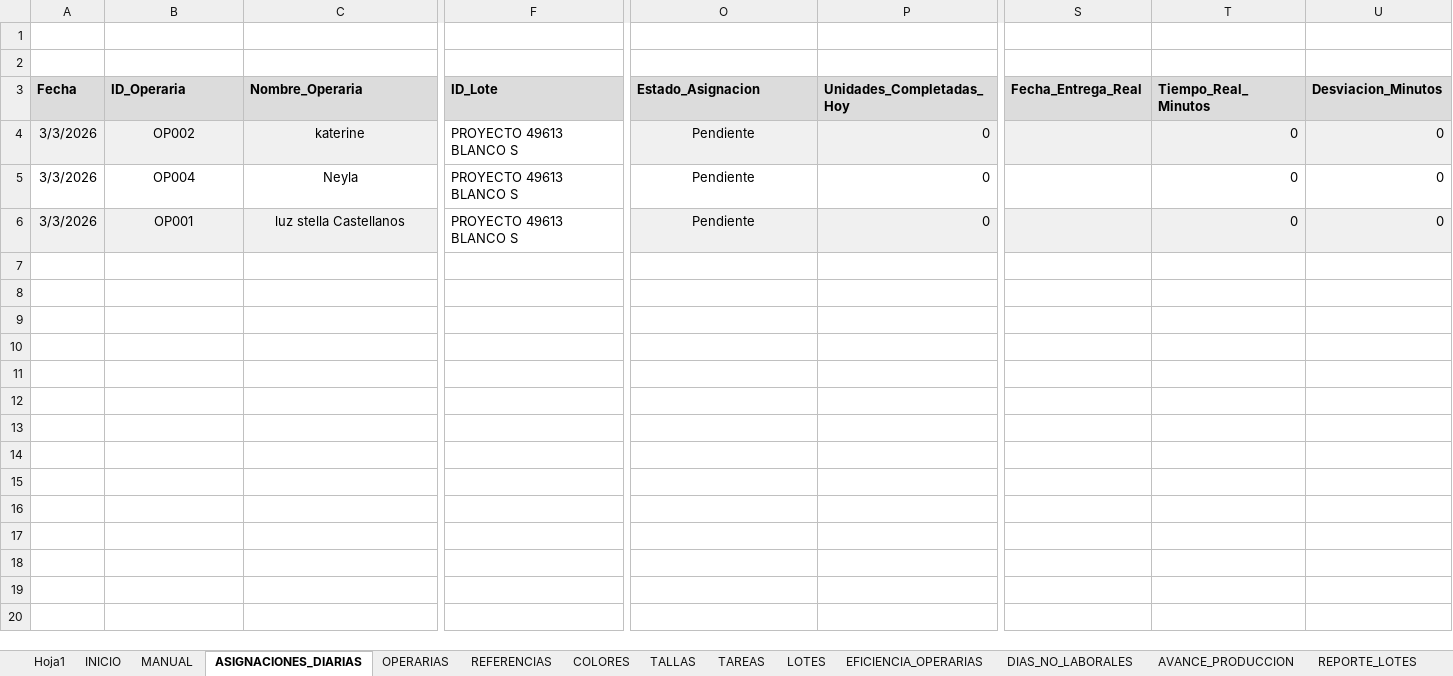
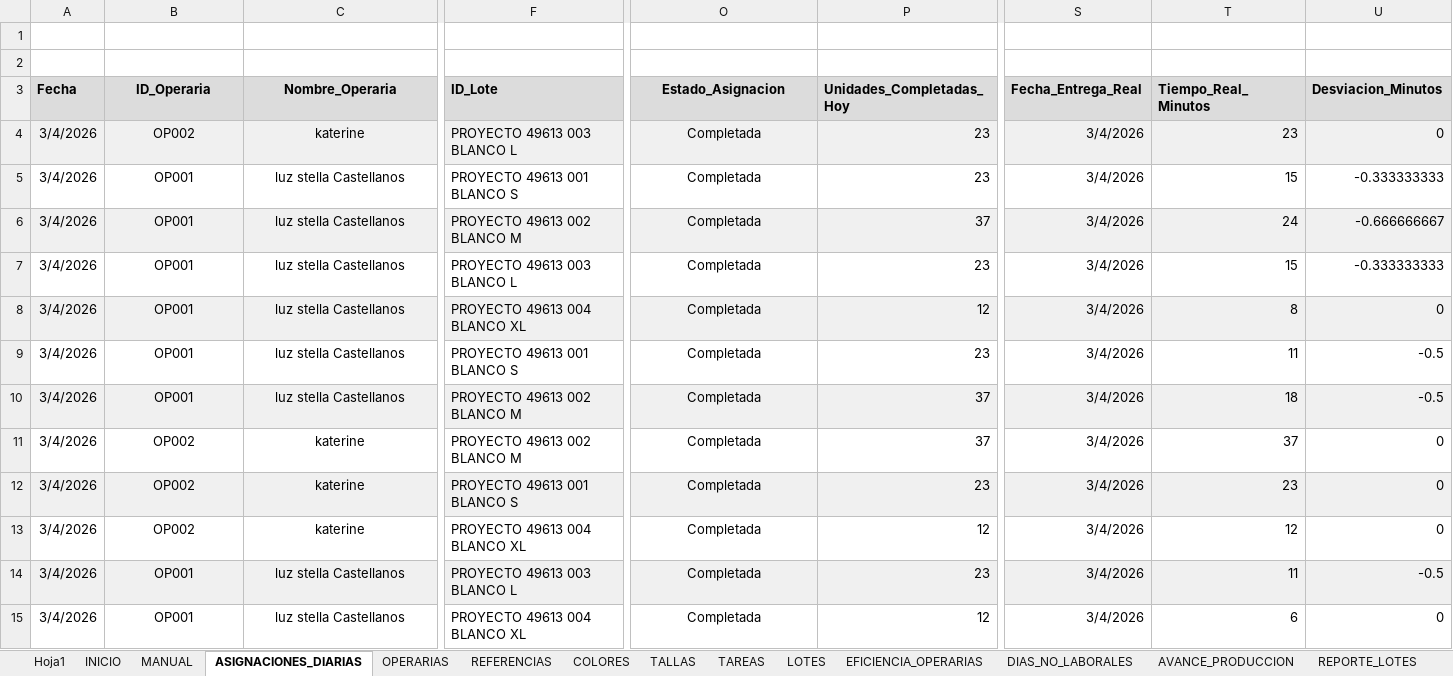
Before and after one commit to mireca22/macro, an Excel workbook: DistribucionProduccionStella.xlsm, sheet ASIGNACIONES_DIARIAS, drawn as a sheet; only a part is shown, gaps mark what is left out; values as stored, in another font and other column widths than the file's, no borders; charts and pictures not drawn; addresses are those after the commit; rows hold the shown columns only; the diff covers the shown part only; the diff names each change by its address in the sheet, - before the commit and + after, or states it on an @@ line.

```diff
--- a/DistribucionProduccionStella.xlsm (sheet ASIGNACIONES_DIARIAS)
+++ b/DistribucionProduccionStella.xlsm (sheet ASIGNACIONES_DIARIAS)
-B3:C3 alignment: left
+B3:C3 alignment: center
-O3 alignment: left
+O3 alignment: center
-A4:A5 (Fecha): 3/3/2026
+A4:A5 (Fecha): 3/4/2026
-F4 (ID_Lote): PROYECTO 49613 BLANCO S
+F4 (ID_Lote): PROYECTO 49613 003 BLANCO L
-F4 fill: none
+F4 fill: #F0F0F0
-O4:O5 (Estado_Asignacion): Pendiente
+O4:O5 (Estado_Asignacion): Completada
-P4:P5 (Unidades_Completadas_Hoy): 0
+P4:P5 (Unidades_Completadas_Hoy): 23
-S4:S5 (Fecha_Entrega_Real): (empty)
+S4:S5 (Fecha_Entrega_Real): 3/4/2026
-T4 (Tiempo_Real_Minutos): 0
+T4 (Tiempo_Real_Minutos): 23
-B5 (ID_Operaria): OP004
+B5 (ID_Operaria): OP001
-C5 (Nombre_Operaria): Neyla
+C5 (Nombre_Operaria): luz stella Castellanos
-F5 (ID_Lote): PROYECTO 49613 BLANCO S
+F5 (ID_Lote): PROYECTO 49613 001 BLANCO S
-T5 (Tiempo_Real_Minutos): 0
+T5 (Tiempo_Real_Minutos): 15
-U5 (Desviacion_Minutos): 0
+U5 (Desviacion_Minutos): -0.333333333
+row 6: 3/4/2026 | OP001 | luz stella Castellanos | PROYECTO 49613 002 BLANCO M | Completada | 37 | 3/4/2026 | 24 | -0.666666667
+row 7: 3/4/2026 | OP001 | luz stella Castellanos | PROYECTO 49613 003 BLANCO L | Completada | 23 | 3/4/2026 | 15 | -0.333333333
+row 8: 3/4/2026 | OP001 | luz stella Castellanos | PROYECTO 49613 004 BLANCO XL | Completada | 12 | 3/4/2026 | 8 | 0
-A9 (Fecha): 3/3/2026
+A9 (Fecha): 3/4/2026
-A9:C9 fill: #F0F0F0
+A9:C9 fill: none
-F9 (ID_Lote): PROYECTO 49613 BLANCO S
+F9 (ID_Lote): PROYECTO 49613 001 BLANCO S
-O9:U9 fill: #F0F0F0
+O9:U9 fill: none
-O9 (Estado_Asignacion): Pendiente
+O9 (Estado_Asignacion): Completada
-P9 (Unidades_Completadas_Hoy): 0
+P9 (Unidades_Completadas_Hoy): 23
-S9 (Fecha_Entrega_Real): (empty)
+S9 (Fecha_Entrega_Real): 3/4/2026
-T9 (Tiempo_Real_Minutos): 0
+T9 (Tiempo_Real_Minutos): 11
-U9 (Desviacion_Minutos): 0
+U9 (Desviacion_Minutos): -0.5
+row 10: 3/4/2026 | OP001 | luz stella Castellanos | PROYECTO 49613 002 BLANCO M | Completada | 37 | 3/4/2026 | 18 | -0.5
+row 11: 3/4/2026 | OP002 | katerine | PROYECTO 49613 002 BLANCO M | Completada | 37 | 3/4/2026 | 37 | 0
+row 12: 3/4/2026 | OP002 | katerine | PROYECTO 49613 001 BLANCO S | Completada | 23 | 3/4/2026 | 23 | 0
+row 13: 3/4/2026 | OP002 | katerine | PROYECTO 49613 004 BLANCO XL | Completada | 12 | 3/4/2026 | 12 | 0
+row 14: 3/4/2026 | OP001 | luz stella Castellanos | PROYECTO 49613 003 BLANCO L | Completada | 23 | 3/4/2026 | 11 | -0.5
+row 15: 3/4/2026 | OP001 | luz stella Castellanos | PROYECTO 49613 004 BLANCO XL | Completada | 12 | 3/4/2026 | 6 | 0
```
Also changed, not shown: 8 added rows, 2 edited cells and cell formats elsewhere in this sheet, sheet AVANCE_PRODUCCION, sheet RESUMEN_DIARIO, sheet REPORTELOTES, sheet LOTES, sheet EFICIENCIA_OPERARIAS, sheet REPORTE_LOTES, 10 more sheets, charts or pictures, 6 other files.
